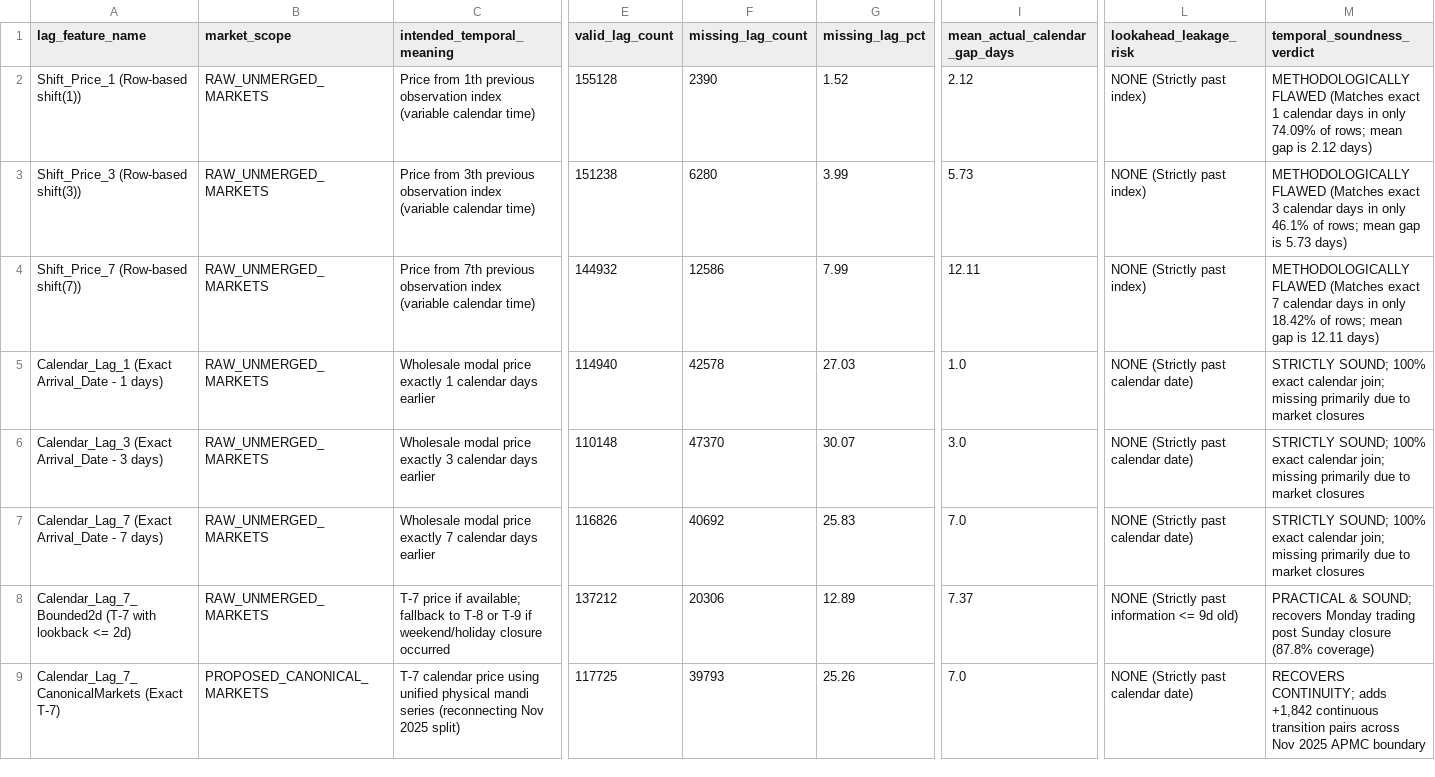
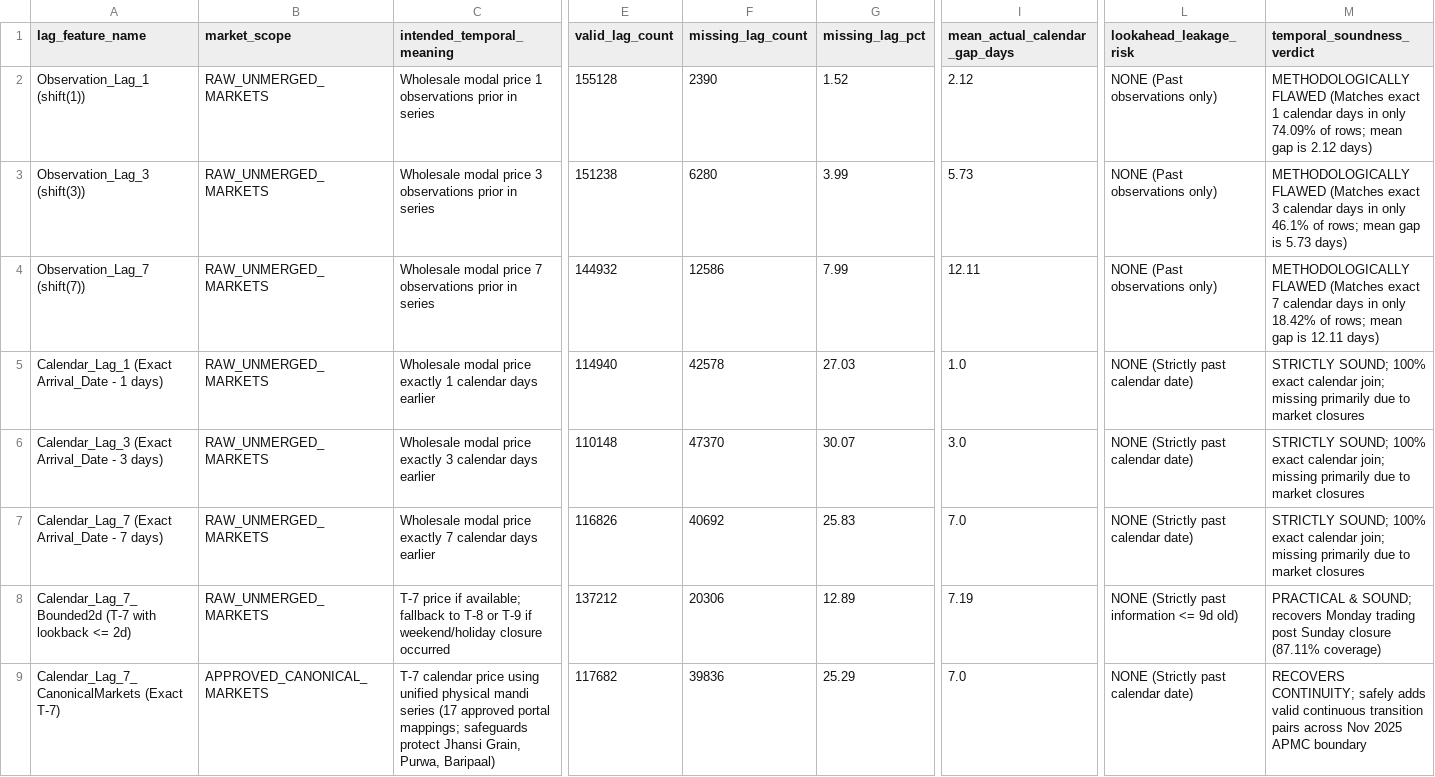
Before and after one commit to ankit-choubey/Mandi_Prediction, a CSV file: backing/phase_02/outputs/calendar_lag_coverage.csv, drawn as a sheet; only a part is shown, gaps mark what is left out; the diff names each change by its address in the sheet, - before the commit and + after, or states it on an @@ line.

```diff
--- a/backing/phase_02/outputs/calendar_lag_coverage.csv
+++ b/backing/phase_02/outputs/calendar_lag_coverage.csv
-A2 (lag_feature_name): Shift_Price_1 (Row-based shift(1))
+A2 (lag_feature_name): Observation_Lag_1 (shift(1))
-C2 (intended_temporal_meaning): Price from 1th previous observation index (variable calendar time)
+C2 (intended_temporal_meaning): Wholesale modal price 1 observations prior in series
-L2:L4 (lookahead_leakage_risk): NONE (Strictly past index)
+L2:L4 (lookahead_leakage_risk): NONE (Past observations only)
-A3 (lag_feature_name): Shift_Price_3 (Row-based shift(3))
+A3 (lag_feature_name): Observation_Lag_3 (shift(3))
-C3 (intended_temporal_meaning): Price from 3th previous observation index (variable calendar time)
+C3 (intended_temporal_meaning): Wholesale modal price 3 observations prior in series
-A4 (lag_feature_name): Shift_Price_7 (Row-based shift(7))
+A4 (lag_feature_name): Observation_Lag_7 (shift(7))
-C4 (intended_temporal_meaning): Price from 7th previous observation index (variable calendar time)
+C4 (intended_temporal_meaning): Wholesale modal price 7 observations prior in series
-I8 (mean_actual_calendar_gap_days): 7.37
+I8 (mean_actual_calendar_gap_days): 7.19
-M8 (temporal_soundness_verdict): …Sunday closure (87.8% coverage)
+M8 (temporal_soundness_verdict): …Sunday closure (87.11% coverage)
-B9 (market_scope): PROPOSED_CANONICAL_MARKETS
+B9 (market_scope): APPROVED_CANONICAL_MARKETS
-C9 (intended_temporal_meaning): …mandi series (reconnecting Nov 2025 split)
+C9 (intended_temporal_meaning): …mandi series (17 approved portal mappings; safeguards protect Jhansi Grain, Purwa, Baripaal)
-E9 (valid_lag_count): 117725
+E9 (valid_lag_count): 117682
-F9 (missing_lag_count): 39793
+F9 (missing_lag_count): 39836
-G9 (missing_lag_pct): 25.26
+G9 (missing_lag_pct): 25.29
-M9 (temporal_soundness_verdict): RECOVERS CONTINUITY; adds +1,842 continuous transition…
+M9 (temporal_soundness_verdict): RECOVERS CONTINUITY; safely adds valid continuous transition…
```
Also changed, not shown: backing/phase_02/outputs/canonical_market_mapping.csv, backing/phase_02/outputs/cleaned_data_quality_summary.csv, 13 other files.
